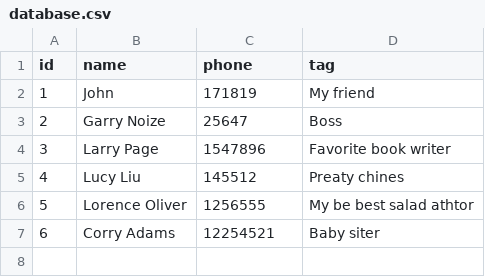
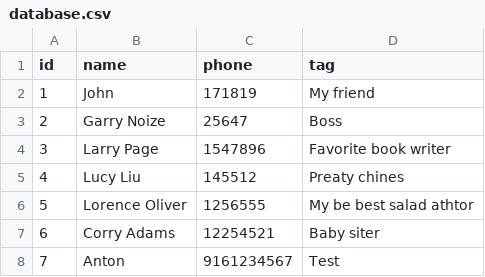
Before and after one commit to AntMugami/puthon-basic-09, a CSV file: homework_01/data/database.csv, drawn as a sheet; the diff names each change by its address in the sheet, - before the commit and + after, or states it on an @@ line.

```diff
--- a/homework_01/data/database.csv
+++ b/homework_01/data/database.csv
+row 8: 7 | Anton | 9161234567 | Test
```
Also changed, not shown: 1 other file.
